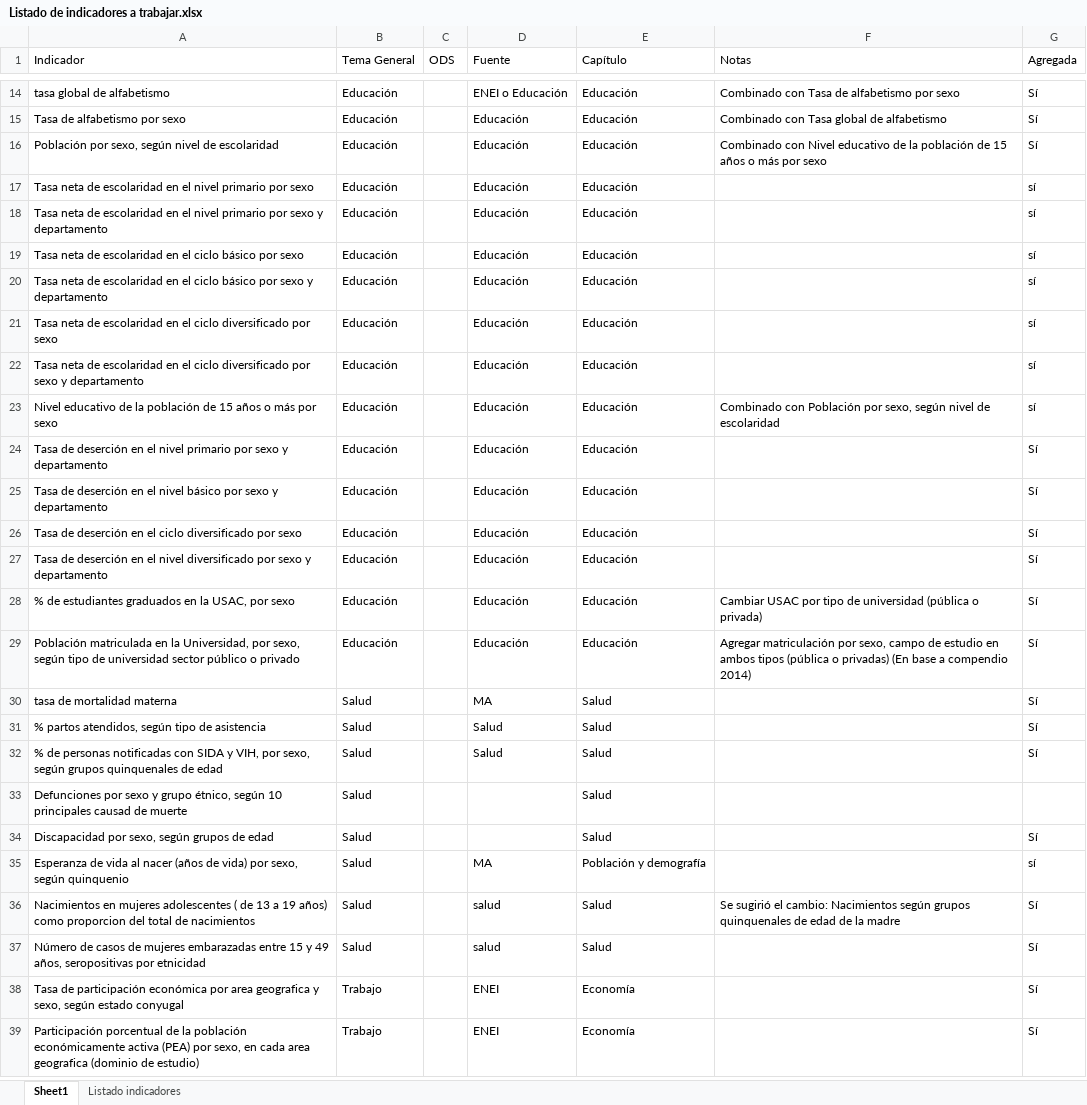
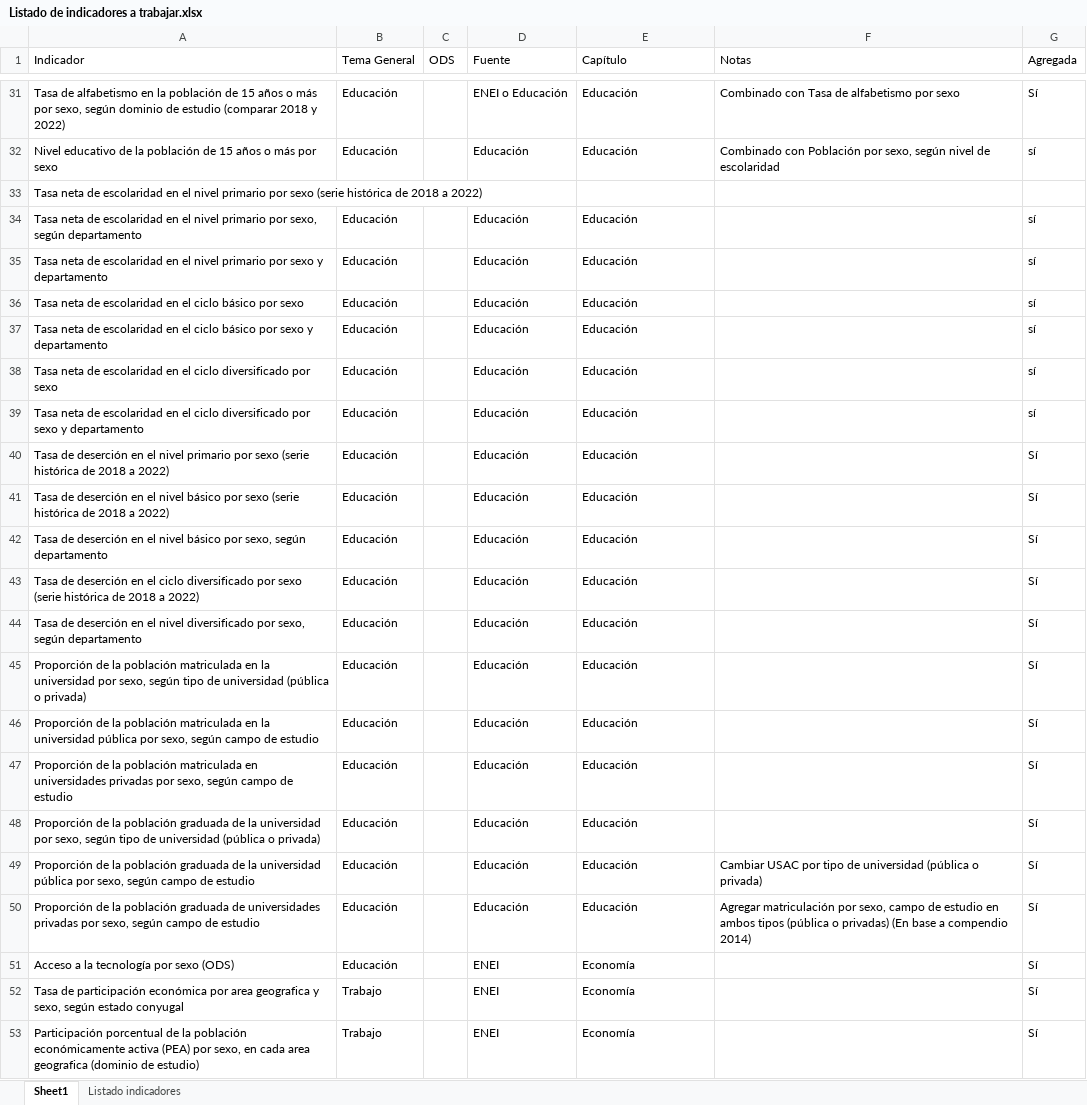
Before and after one commit to UnidadGeneroINE/CompendioGenero2023, an Excel workbook: Listado Indicadores/Listado de indicadores a trabajar.xlsx, sheet Sheet1, drawn as a sheet; only a part is shown, gaps mark what is left out; values as stored, in another font and other column widths than the file's, no cell formats; removed rows and columns are numbered as before the commit, all else as after; the diff covers the shown part only; the diff names each change by its address in the sheet, - before the commit and + after, or states it on an @@ line.

Commit message:
Actualización de indicadores

```diff
--- a/Listado Indicadores/Listado de indicadores a trabajar.xlsx (sheet Sheet1)
+++ b/Listado Indicadores/Listado de indicadores a trabajar.xlsx (sheet Sheet1)
-A31 (Indicador): tasa global de alfabetismo
+A31 (Indicador): Tasa de alfabetismo en la población de 15 años o más por sexo, según dominio de estudio (comparar 2018 y 2022)
-row 15: Tasa de alfabetismo por sexo | Educación |  | Educación | Educación | Combinado con Tasa global de alfabetismo | Sí
-A32 (Indicador): Población por sexo, según nivel de escolaridad
+A32 (Indicador): Nivel educativo de la población de 15 años o más por sexo
-F32 (Notas): Combinado con Nivel educativo de la población de 15 años o más por sexo
+F32 (Notas): Combinado con Población por sexo, según nivel de escolaridad
-G32 (Agregada): Sí
+G32 (Agregada): sí
+row 33: Tasa neta de escolaridad en el nivel primario por sexo (serie histórica de 2018 a 2022)
-A34 (Indicador): …primario por sexo
+A34 (Indicador): …primario por sexo, según departamento
-A40 (Indicador): Nivel educativo de la población de 15 años o más por sexo
+A40 (Indicador): Tasa de deserción en el nivel primario por sexo (serie histórica de 2018 a 2022)
-F40 (Notas): Combinado con Población por sexo, según nivel de escolaridad
+F40 (Notas): (empty)
-G40 (Agregada): sí
+G40 (Agregada): Sí
-A41 (Indicador): …el nivel primario por sexo y departamento
+A41 (Indicador): …el nivel básico por sexo (serie histórica de 2018 a 2022)
-A42 (Indicador): …básico por sexo y departamento
+A42 (Indicador): …básico por sexo, según departamento
-A43 (Indicador): …por sexo
+A43 (Indicador): …por sexo (serie histórica de 2018 a 2022)
-A44 (Indicador): …diversificado por sexo y departamento
+A44 (Indicador): …diversificado por sexo, según departamento
+row 45: Proporción de la población matriculada en la universidad por sexo, según tipo de universidad (pública o privada) | Educación |  | Educación | Educación |  | Sí
+row 46: Proporción de la población matriculada en la universidad pública por sexo, según campo de estudio | Educación |  | Educación | Educación |  | Sí
+row 47: Proporción de la población matriculada en universidades privadas por sexo, según campo de estudio | Educación |  | Educación | Educación |  | Sí
+row 48: Proporción de la población graduada de la universidad por sexo, según tipo de universidad (pública o privada) | Educación |  | Educación | Educación |  | Sí
-A49 (Indicador): % de estudiantes graduados en la USAC, por sexo
+A49 (Indicador): Proporción de la población graduada de la universidad pública por sexo, según campo de estudio
-A50 (Indicador): Población matriculada en la Universidad, por sexo, según tipo de universidad sector público o privado
+A50 (Indicador): Proporción de la población graduada de universidades privadas por sexo, según campo de estudio
-row 30: tasa de mortalidad materna | Salud |  | MA | Salud |  | Sí
-row 31: % partos atendidos, según tipo de asistencia | Salud |  | Salud | Salud |  | Sí
-row 32: % de personas notificadas con SIDA y VIH, por sexo, según grupos quinquenales de edad | Salud |  | Salud | Salud |  | Sí
-row 33: Defunciones por sexo y grupo étnico, según 10 principales causad de muerte | Salud |  |  | Salud
-row 34: Discapacidad por sexo, según grupos de edad | Salud |  |  | Salud |  | Sí
-row 35: Esperanza de vida al nacer (años de vida) por sexo, según quinquenio | Salud |  | MA | Población y demografía |  | sí
-row 36: Nacimientos en mujeres adolescentes ( de 13 a 19 años) como proporcion del total de nacimientos | Salud |  | salud | Salud | Se sugirió el cambio: Nacimientos según grupos quinquenales de edad de la madre | Sí
-row 37: Número de casos de mujeres embarazadas entre 15 y 49 años, seropositivas por etnicidad | Salud |  | salud | Salud |  | Sí
+row 51: Acceso a la tecnología por sexo (ODS) | Educación |  | ENEI | Economía |  | Sí
```
Also changed, not shown: 21 added rows, 4 removed rows, 21 edited cells and merged cells elsewhere in this sheet, cell formats.
